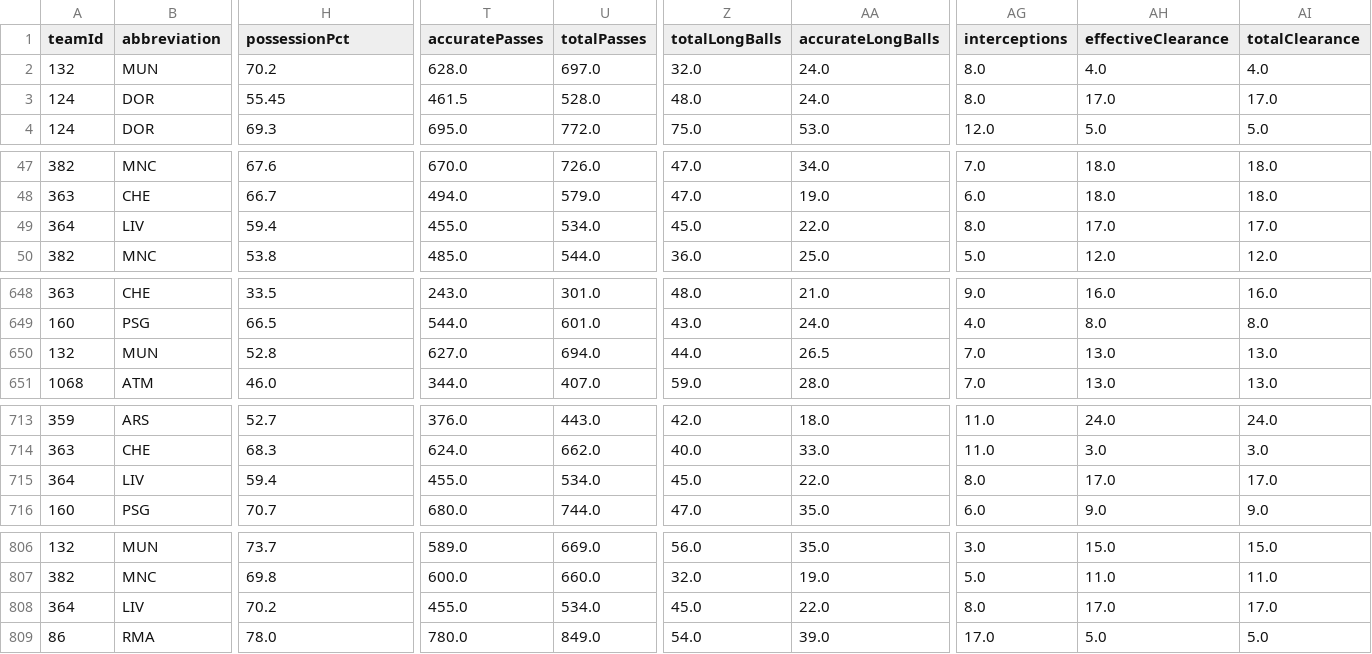
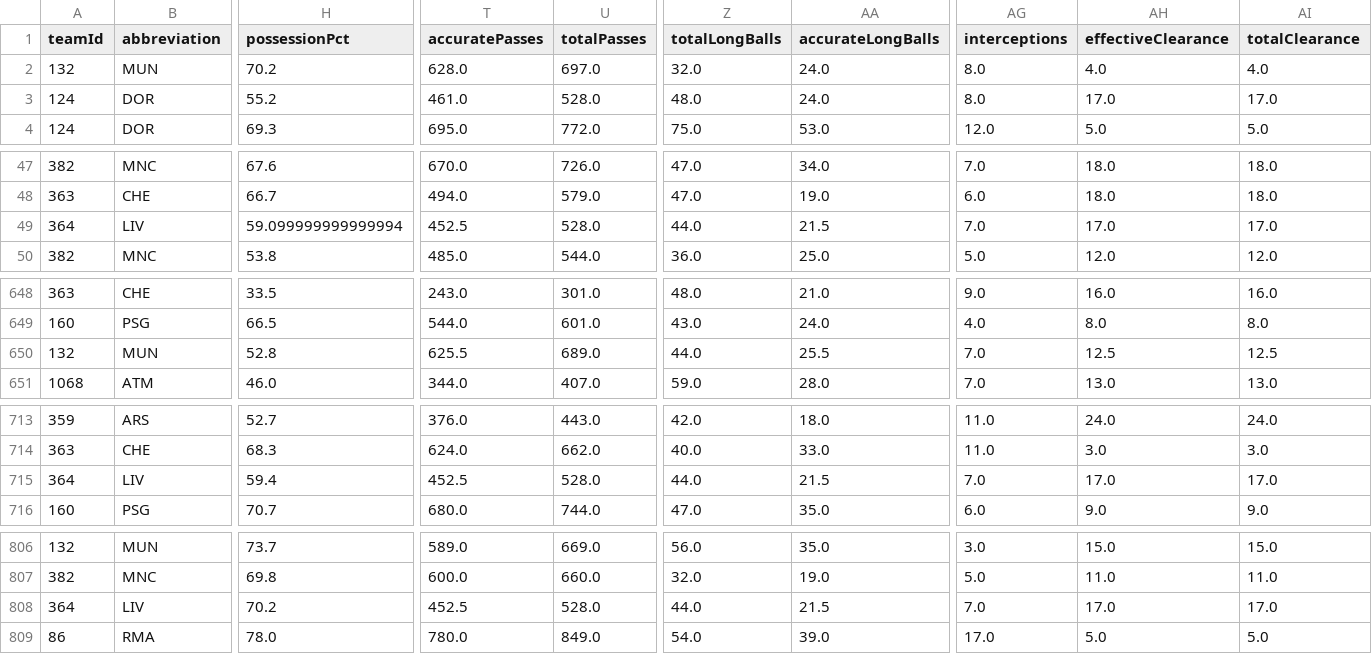
Before and after one commit to kimachd/ESTADISTICA_sem_II_2025, a CSV file: Proyecto_1/DATA/equip_rep_clean.csv, drawn as a sheet; only a part is shown, gaps mark what is left out; the diff covers the shown part only; the diff names each change by its address in the sheet, - before the commit and + after, or states it on an @@ line.

```diff
--- a/Proyecto_1/DATA/equip_rep_clean.csv
+++ b/Proyecto_1/DATA/equip_rep_clean.csv
-H3 (possessionPct): 55.45
+H3 (possessionPct): 55.2
-T3 (accuratePasses): 461.5
+T3 (accuratePasses): 461.0
-H49 (possessionPct): 59.4
+H49 (possessionPct): 59.099999999999994
-T49 (accuratePasses): 455.0
+T49 (accuratePasses): 452.5
-U49 (totalPasses): 534.0
+U49 (totalPasses): 528.0
-Z49 (totalLongBalls): 45.0
+Z49 (totalLongBalls): 44.0
-AA49 (accurateLongBalls): 22.0
+AA49 (accurateLongBalls): 21.5
-AG49 (interceptions): 8.0
+AG49 (interceptions): 7.0
-T650 (accuratePasses): 627.0
+T650 (accuratePasses): 625.5
-U650 (totalPasses): 694.0
+U650 (totalPasses): 689.0
-AA650 (accurateLongBalls): 26.5
+AA650 (accurateLongBalls): 25.5
-AH650 (effectiveClearance): 13.0
+AH650 (effectiveClearance): 12.5
-AI650 (totalClearance): 13.0
+AI650 (totalClearance): 12.5
-T715 (accuratePasses): 455.0
+T715 (accuratePasses): 452.5
-U715 (totalPasses): 534.0
+U715 (totalPasses): 528.0
-Z715 (totalLongBalls): 45.0
+Z715 (totalLongBalls): 44.0
-AA715 (accurateLongBalls): 22.0
+AA715 (accurateLongBalls): 21.5
-AG715 (interceptions): 8.0
+AG715 (interceptions): 7.0
-T808 (accuratePasses): 455.0
+T808 (accuratePasses): 452.5
-U808 (totalPasses): 534.0
+U808 (totalPasses): 528.0
-Z808 (totalLongBalls): 45.0
+Z808 (totalLongBalls): 44.0
-AA808 (accurateLongBalls): 22.0
+AA808 (accurateLongBalls): 21.5
-AG808 (interceptions): 8.0
+AG808 (interceptions): 7.0
```
Also changed, not shown: 38 edited cells elsewhere in this file, 3 other files.
